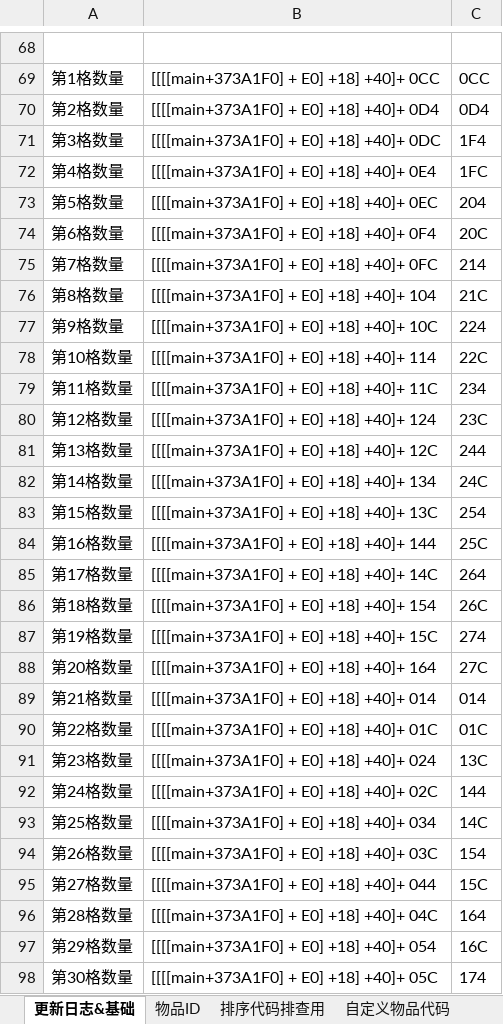
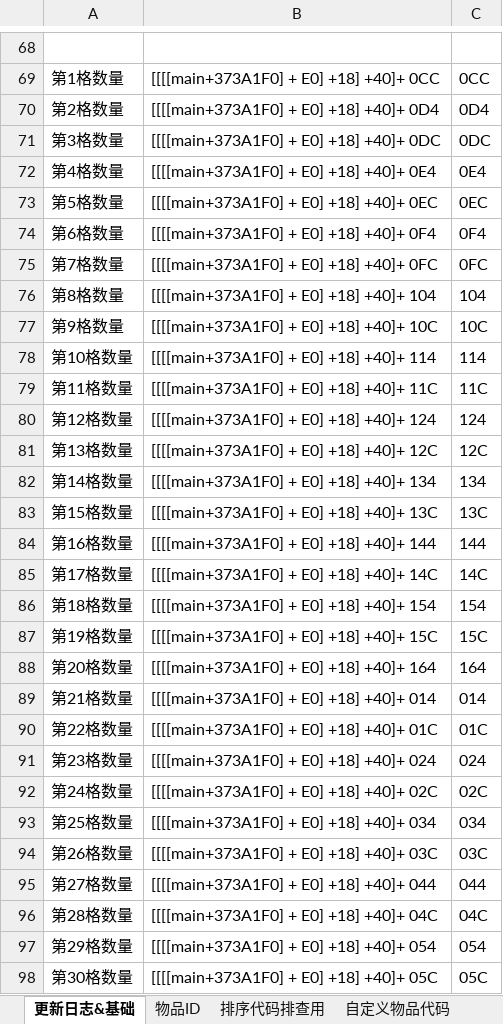
Before and after one commit to Ruimusume/ACNHID, an Excel workbook: Switch あつまれ どうぶつの森 ID.xlsx, sheet 更新日志&基础, drawn as a sheet; only a part is shown, gaps mark what is left out; values as stored, in another font and other column widths than the file's, no borders; the diff covers the shown part only; the diff names each change by its address in the sheet, - before the commit and + after, or states it on an @@ line.

```diff
--- a/Switch あつまれ どうぶつの森 ID.xlsx (sheet 更新日志&基础)
+++ b/Switch あつまれ どうぶつの森 ID.xlsx (sheet 更新日志&基础)
-C71: 1F4
+C71: 0DC
-C72: 1FC
+C72: 0E4
-C73: 204
+C73: 0EC
-C74: 20C
+C74: 0F4
-C75: 214
+C75: 0FC
-C76: 21C
+C76: 104
-C77: 224
+C77: 10C
-C78: 22C
+C78: 114
-C79: 234
+C79: 11C
-C80: 23C
+C80: 124
-C81: 244
+C81: 12C
-C82: 24C
+C82: 134
-C83: 254
+C83: 13C
-C84: 25C
+C84: 144
-C85: 264
+C85: 14C
-C86: 26C
+C86: 154
-C87: 274
+C87: 15C
-C88: 27C
+C88: 164
-C91: 13C
+C91: 024
-C92: 144
+C92: 02C
-C93: 14C
+C93: 034
-C94: 154
+C94: 03C
-C95: 15C
+C95: 044
-C96: 164
+C96: 04C
-C97: 16C
+C97: 054
-C98: 174
+C98: 05C
```
Also changed, not shown: 27 edited cells elsewhere in this sheet, sheet 物品ID, sheet 自定义物品代码, formulas that keep their value, hidden cells.
